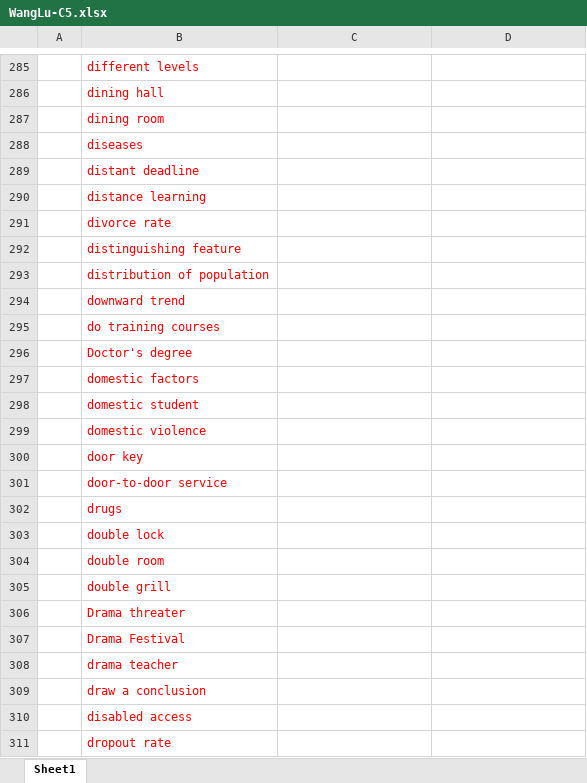
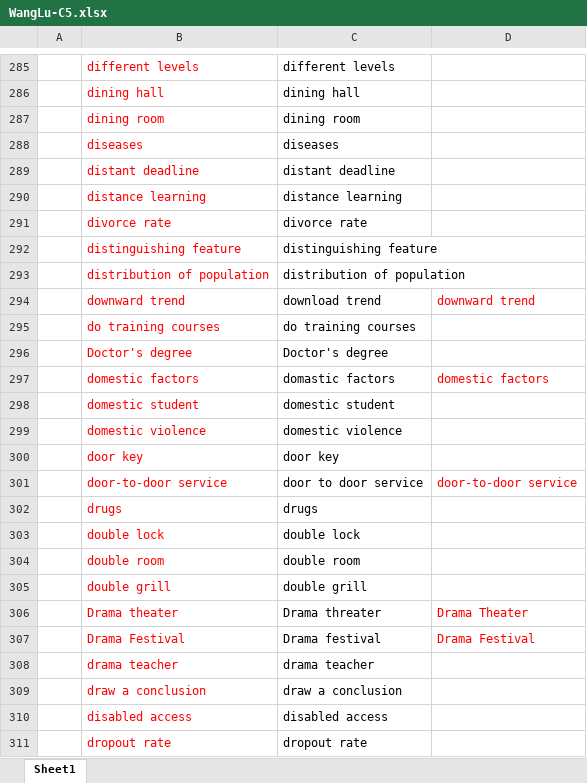
Before and after one commit to Liuhongzhi2018/LearningforIELTS, an Excel workbook: WangLu-C5.xlsx, sheet Sheet1, drawn as a sheet; only a part is shown, gaps mark what is left out; values as stored, in another font and other column widths than the file's, no borders; removed rows and columns are numbered as before the commit, all else as after; the diff covers the shown part only; the diff names each change by its address in the sheet, - before the commit and + after, or states it on an @@ line.

```diff
--- a/WangLu-C5.xlsx (sheet Sheet1)
+++ b/WangLu-C5.xlsx (sheet Sheet1)
-C285: (empty)
+C285: different levels
-C286: (empty)
+C286: dining hall
-C287: (empty)
+C287: dining room
-C288: (empty)
+C288: diseases
-C289: (empty)
+C289: distant deadline
-C290: (empty)
+C290: distance learning
-C291: (empty)
+C291: divorce rate
-C292: (empty)
+C292: distinguishing feature
-C293: (empty)
+C293: distribution of population
-C294: (empty)
+C294: download trend
-D294: (empty)
+D294: downward trend
-C295: (empty)
+C295: do training courses
-C296: (empty)
+C296: Doctor's degree
-C297: (empty)
+C297: domastic factors
-D297: (empty)
+D297: domestic factors
-C298: (empty)
+C298: domestic student
-C299: (empty)
+C299: domestic violence
-C300: (empty)
+C300: door key
-C301: (empty)
+C301: door to door service
-D301: (empty)
+D301: door-to-door service
-C302: (empty)
+C302: drugs
-C303: (empty)
+C303: double lock
-C304: (empty)
+C304: double room
-C305: (empty)
+C305: double grill
-row 306:  | Drama threater
+row 306:  | Drama theater | Drama threater | Drama Theater
-C307: (empty)
+C307: Drama festival
-D307: (empty)
+D307: Drama Festival
-C308: (empty)
+C308: drama teacher
-C309: (empty)
+C309: draw a conclusion
-C310: (empty)
+C310: disabled access
-C311: (empty)
+C311: dropout rate
```
Also changed, not shown: 1 added row, 2 removed rows and 215 edited cells elsewhere in this sheet.
